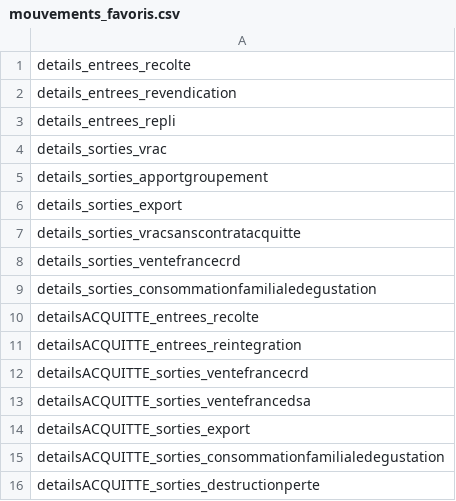
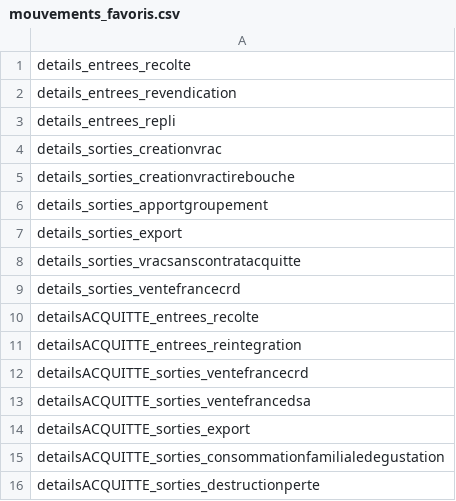
Before and after one commit to 24eme/giilda, a CSV file: project/data/import/configuration/sancerre/mouvements_favoris.csv, drawn as a sheet.

Commit message:
maj mvt fav

```diff
--- a/project/data/import/configuration/sancerre/mouvements_favoris.csv
+++ b/project/data/import/configuration/sancerre/mouvements_favoris.csv
@@ -3,3 +3,4 @@
 "details_entrees_repli"
-"details_sorties_vrac"
+"details_sorties_creationvrac"
+"details_sorties_creationvractirebouche"
 "details_sorties_apportgroupement"
@@ -8,3 +9,2 @@
 "details_sorties_ventefrancecrd"
-"details_sorties_consommationfamilialedegustation"
 "detailsACQUITTE_entrees_recolte"
```
